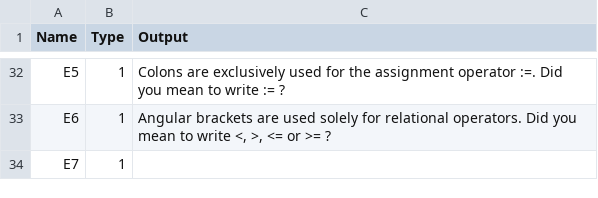
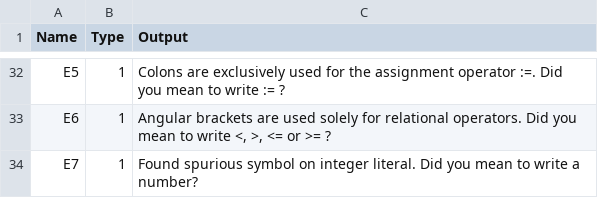
Before and after one commit to GuScarenci/compilador-pl0, a CSV file: res/state_map.csv, drawn as a sheet; only a part is shown, gaps mark what is left out.

Commit message:
Added error message for E7

```diff
--- a/res/state_map.csv
+++ b/res/state_map.csv
@@ -33,2 +33,2 @@ E5|1|Colons are exclusively used for the assignment operator :=. Did you mean to
 E6|1|Angular brackets are used solely for relational operators. Did you mean to write <, >, <= or >= ?
-E7|1|
+E7|1|Found spurious symbol on integer literal. Did you mean to write a number?
```
